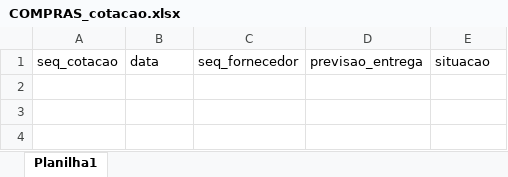
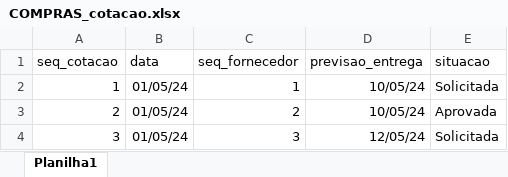
Before and after one commit to michaeltjunior/sevenBI, an Excel workbook: COMPRAS_cotacao.xlsx, sheet Planilha1, drawn as a sheet; values as stored, in another font and other column widths than the file's, no borders; the diff names each change by its address in the sheet, - before the commit and + after, or states it on an @@ line.

```diff
--- a/COMPRAS_cotacao.xlsx (sheet Planilha1)
+++ b/COMPRAS_cotacao.xlsx (sheet Planilha1)
+row 2: 1 | 01/05/24 | 1 | 10/05/24 | Solicitada
+row 3: 2 | 01/05/24 | 2 | 10/05/24 | Aprovada
+row 4: 3 | 01/05/24 | 3 | 12/05/24 | Solicitada
```
Also changed, not shown: COMPRAS_itens_cotacao.xlsx, COMPRAS_itens_pedido.xlsx, 3 other files.
